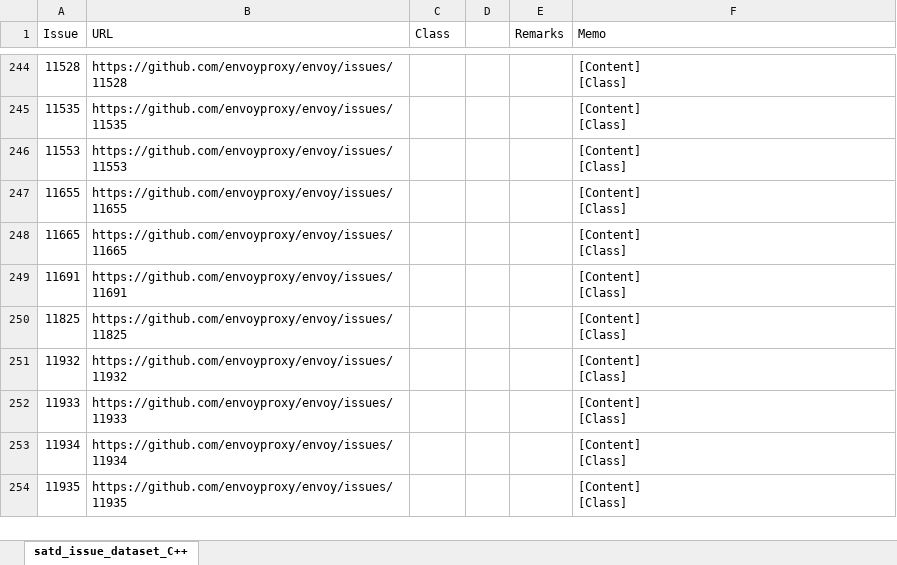
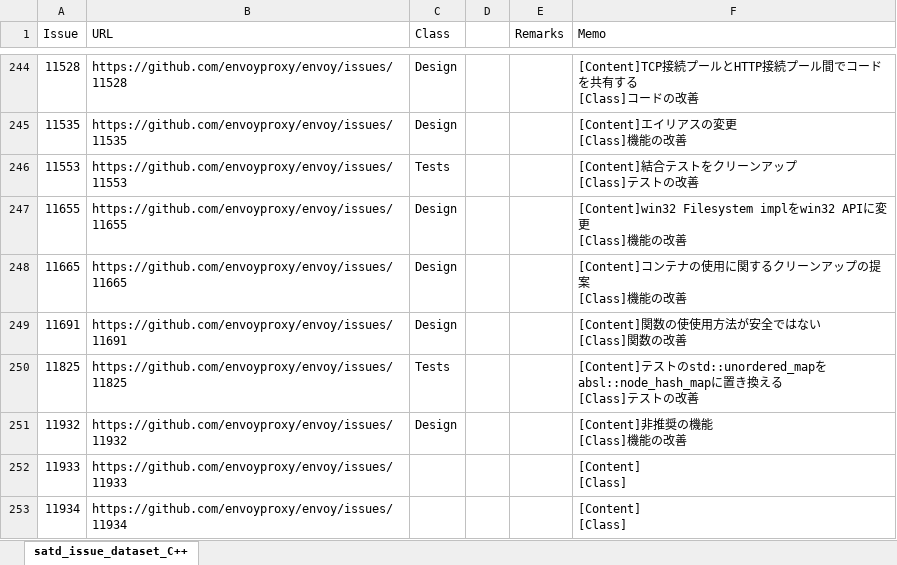
Before and after one commit to 3cywfym/td_dataset, an Excel workbook: satd_issue_dataset_C++.xlsx, sheet satd_issue_dataset_C++, drawn as a sheet; only a part is shown, gaps mark what is left out; the shorter side is filled out with more unchanged rows; values as stored, in another font and other column widths than the file's, no borders; ↵ is a line break in a cell; the diff covers the shown part only; the diff names each change by its address in the sheet, - before the commit and + after, or states it on an @@ line.

```diff
--- a/satd_issue_dataset_C++.xlsx (sheet satd_issue_dataset_C++)
+++ b/satd_issue_dataset_C++.xlsx (sheet satd_issue_dataset_C++)
-C244:C245 (Class): (empty)
+C244:C245 (Class): Design
-F244 (Memo): [Content] ↵ [Class]
+F244 (Memo): [Content]TCP接続プールとHTTP接続プール間でコードを共有する ↵ [Class]コードの改善
-F245 (Memo): [Content] ↵ [Class]
+F245 (Memo): [Content]エイリアスの変更 ↵ [Class]機能の改善
-C246 (Class): (empty)
+C246 (Class): Tests
-F246 (Memo): [Content] ↵ [Class]
+F246 (Memo): [Content]結合テストをクリーンアップ ↵ [Class]テストの改善
-C247:C249 (Class): (empty)
+C247:C249 (Class): Design
-F247 (Memo): [Content] ↵ [Class]
+F247 (Memo): [Content]win32 Filesystem implをwin32 APIに変更 ↵ [Class]機能の改善
-F248 (Memo): [Content] ↵ [Class]
+F248 (Memo): [Content]コンテナの使用に関するクリーンアップの提案 ↵ [Class]機能の改善
-F249 (Memo): [Content] ↵ [Class]
+F249 (Memo): [Content]関数の使使用方法が安全ではない ↵ [Class]関数の改善
-C250 (Class): (empty)
+C250 (Class): Tests
-F250 (Memo): [Content] ↵ [Class]
+F250 (Memo): [Content]テストのstd::unordered_mapをabsl::node_hash_mapに置き換える ↵ [Class]テストの改善
-C251 (Class): (empty)
+C251 (Class): Design
-F251 (Memo): [Content] ↵ [Class]
+F251 (Memo): [Content]非推奨の機能 ↵ [Class]機能の改善
```
Also changed, not shown: 45 edited cells elsewhere in this sheet, 1 other file.
